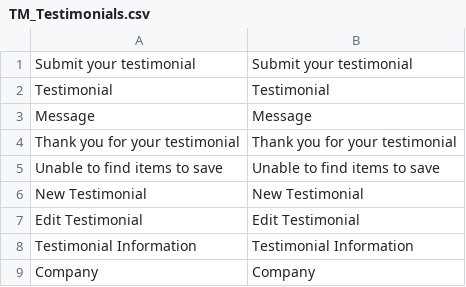
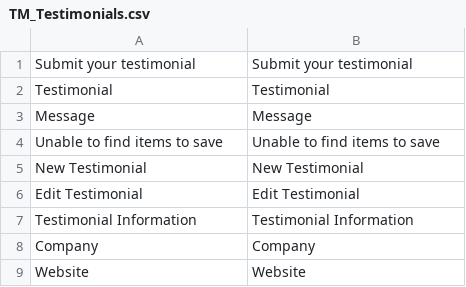
Before and after one commit to tmhub/testimonials, a CSV file: app/locale/en_US/TM_Testimonials.csv, drawn as a sheet; only a part is shown; the shorter side is filled out with more unchanged rows; the diff names each change by its address in the sheet, - before the commit and + after, or states it on an @@ line.

```diff
--- a/app/locale/en_US/TM_Testimonials.csv
+++ b/app/locale/en_US/TM_Testimonials.csv
-row 4: Thank you for your testimonial | Thank you for your testimonial
```
Also changed, not shown: 4 other files.
